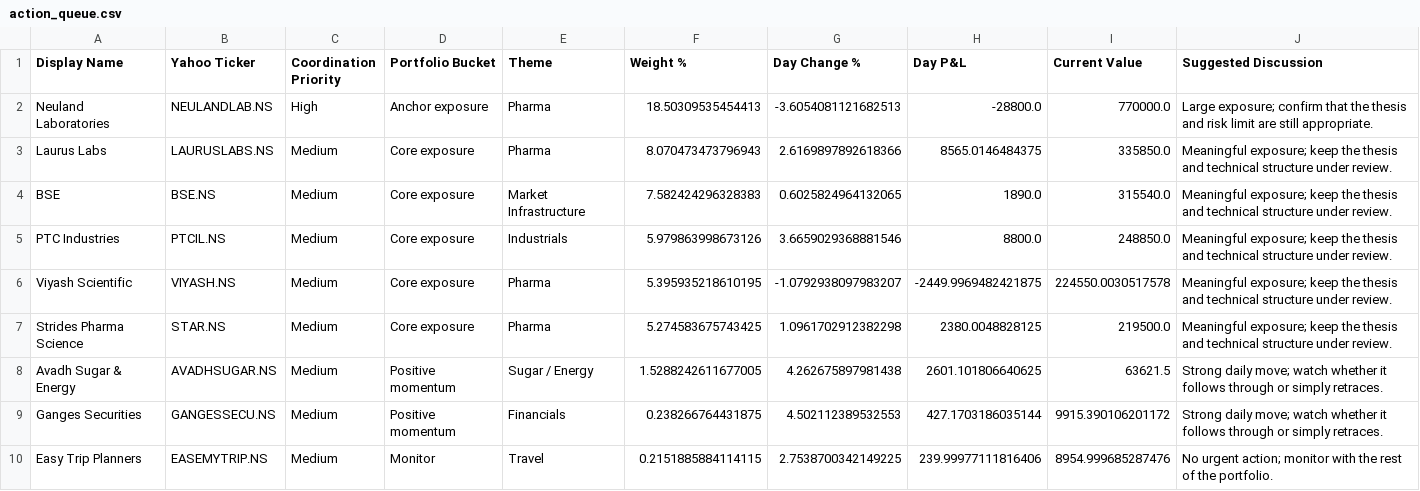
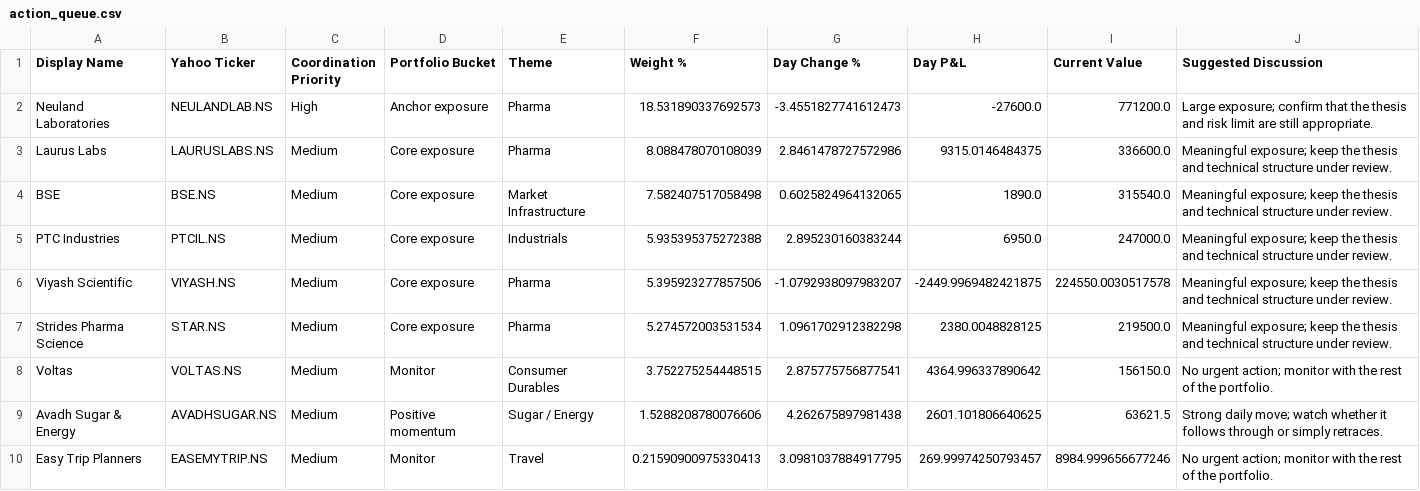
Before and after one commit to hvj7p7shkv-hub/vikram-portfolio-dashboard, a CSV file: data/action_queue.csv, drawn as a sheet.

```diff
--- a/data/action_queue.csv
+++ b/data/action_queue.csv
@@ -1,10 +1,10 @@
 Display Name,Yahoo Ticker,Coordination Priority,Portfolio Bucket,Theme,Weight %,Day Change %,Day P&L,Current Value,Suggested Discussion
-Neuland Laboratories,NEULANDLAB.NS,High,Anchor exposure,Pharma,18.50309535454413,-3.6054081121682513,-28800.0,770000.0,Large exposure; confirm that the thesis and risk limit are still appropriate.
-Laurus Labs,LAURUSLABS.NS,Medium,Core exposure,Pharma,8.070473473796943,2.6169897892618366,8565.0146484375,335850.0,Meaningful exposure; keep the thesis and technical structure under review.
-BSE,BSE.NS,Medium,Core exposure,Market Infrastructure,7.582424296328383,0.6025824964132065,1890.0,315540.0,Meaningful exposure; keep the thesis and technical structure under review.
-PTC Industries,PTCIL.NS,Medium,Core exposure,Industrials,5.979863998673126,3.6659029368881546,8800.0,248850.0,Meaningful exposure; keep the thesis and technical structure under review.
-Viyash Scientific,VIYASH.NS,Medium,Core exposure,Pharma,5.395935218610195,-1.0792938097983207,-2449.9969482421875,224550.0030517578,Meaningful exposure; keep the thesis and technical structure under review.
-Strides Pharma Science,STAR.NS,Medium,Core exposure,Pharma,5.274583675743425,1.0961702912382298,2380.0048828125,219500.0,Meaningful exposure; keep the thesis and technical structure under review.
-Avadh Sugar & Energy,AVADHSUGAR.NS,Medium,Positive momentum,Sugar / Energy,1.5288242611677005,4.262675897981438,2601.101806640625,63621.5,Strong daily move; watch whether it follows through or simply retraces.
-Ganges Securities,GANGESSECU.NS,Medium,Positive momentum,Financials,0.238266764431875,4.502112389532553,427.1703186035144,9915.390106201172,Strong daily move; watch whether it follows through or simply retraces.
-Easy Trip Planners,EASEMYTRIP.NS,Medium,Monitor,Travel,0.2151885884114115,2.7538700342149225,239.99977111816406,8954.999685287476,No urgent action; monitor with the rest of the portfolio.
+Neuland Laboratories,NEULANDLAB.NS,High,Anchor exposure,Pharma,18.531890337692573,-3.4551827741612473,-27600.0,771200.0,Large exposure; confirm that the thesis and risk limit are still appropriate.
+Laurus Labs,LAURUSLABS.NS,Medium,Core exposure,Pharma,8.088478070108039,2.8461478727572986,9315.0146484375,336600.0,Meaningful exposure; keep the thesis and technical structure under review.
+BSE,BSE.NS,Medium,Core exposure,Market Infrastructure,7.582407517058498,0.6025824964132065,1890.0,315540.0,Meaningful exposure; keep the thesis and technical structure under review.
+PTC Industries,PTCIL.NS,Medium,Core exposure,Industrials,5.935395375272388,2.895230160383244,6950.0,247000.0,Meaningful exposure; keep the thesis and technical structure under review.
+Viyash Scientific,VIYASH.NS,Medium,Core exposure,Pharma,5.395923277857506,-1.0792938097983207,-2449.9969482421875,224550.0030517578,Meaningful exposure; keep the thesis and technical structure under review.
+Strides Pharma Science,STAR.NS,Medium,Core exposure,Pharma,5.274572003531534,1.0961702912382298,2380.0048828125,219500.0,Meaningful exposure; keep the thesis and technical structure under review.
+Voltas,VOLTAS.NS,Medium,Monitor,Consumer Durables,3.752275254448515,2.875775756877541,4364.996337890642,156150.0,No urgent action; monitor with the rest of the portfolio.
+Avadh Sugar & Energy,AVADHSUGAR.NS,Medium,Positive momentum,Sugar / Energy,1.5288208780076606,4.262675897981438,2601.101806640625,63621.5,Strong daily move; watch whether it follows through or simply retraces.
+Easy Trip Planners,EASEMYTRIP.NS,Medium,Monitor,Travel,0.21590900975330413,3.0981037884917795,269.99974250793457,8984.999656677246,No urgent action; monitor with the rest of the portfolio.
```
Also changed, not shown: data/holdings.csv, 1 other file.
